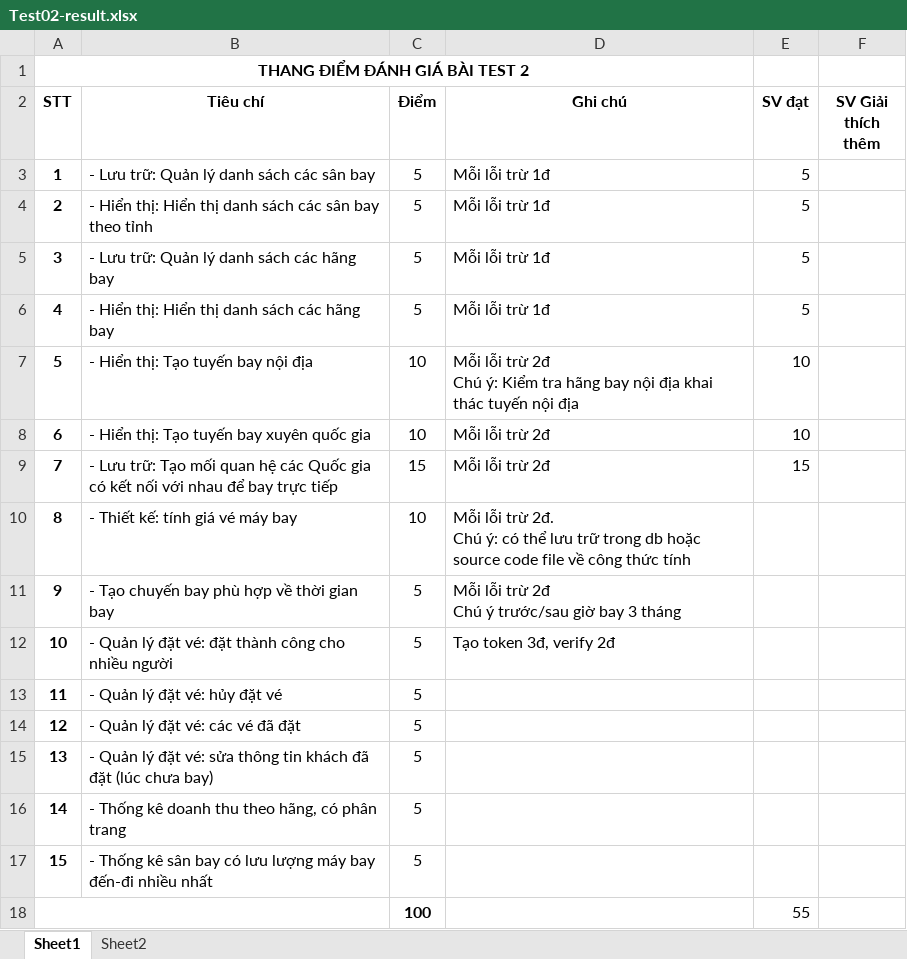
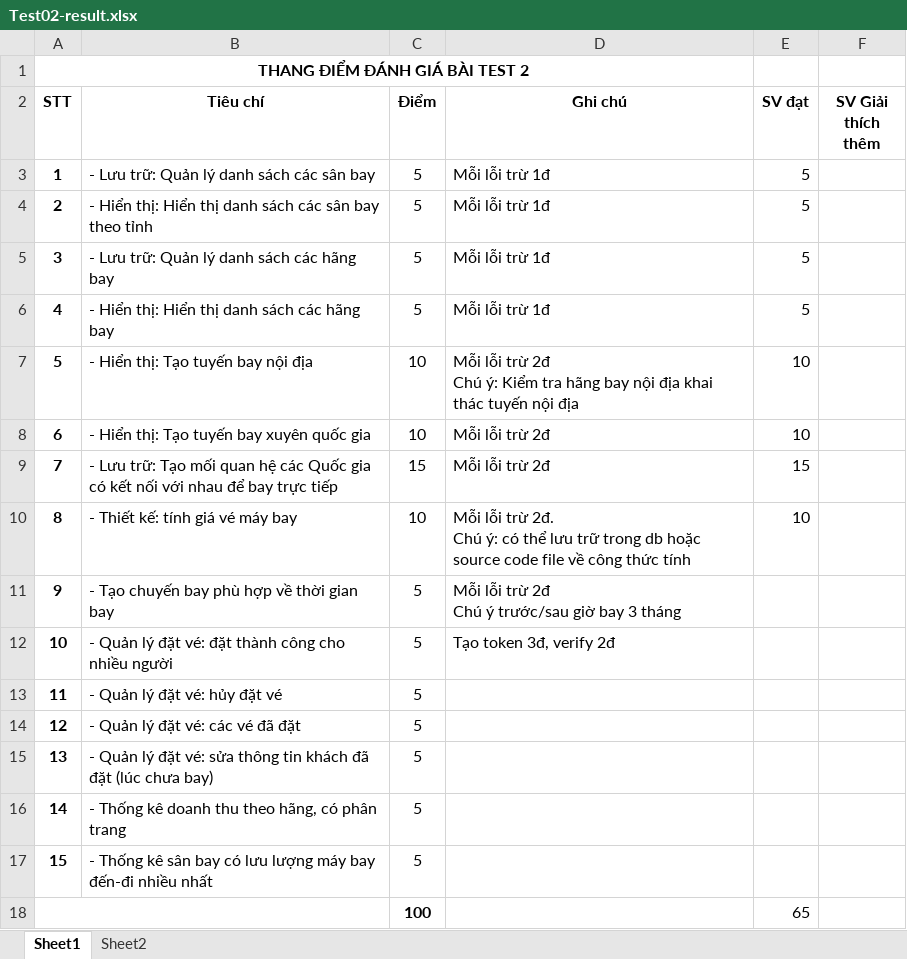
Before and after one commit to NguyenHoaiPhong/Report_C-Web1, an Excel workbook: my_database/Test02-result.xlsx, sheet Sheet1, drawn as a sheet; values as stored, in another font and other column widths than the file's, no borders; the diff names each change by its address in the sheet, - before the commit and + after, or states it on an @@ line.

```diff
--- a/my_database/Test02-result.xlsx (sheet Sheet1)
+++ b/my_database/Test02-result.xlsx (sheet Sheet1)
-E10 (SV đạt): (empty)
+E10 (SV đạt): 10
-E18 (SV đạt): 55
+E18 (SV đạt): 65
```
Also changed, not shown: 7 other files.
